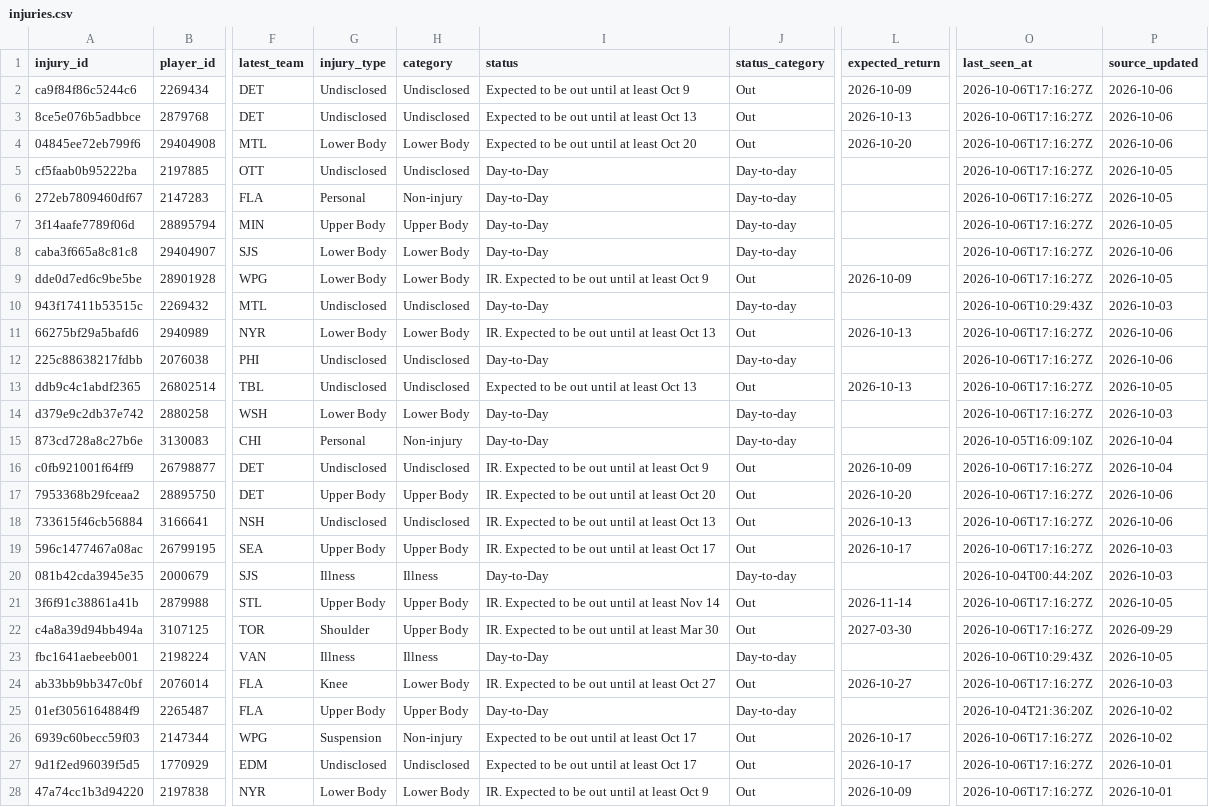
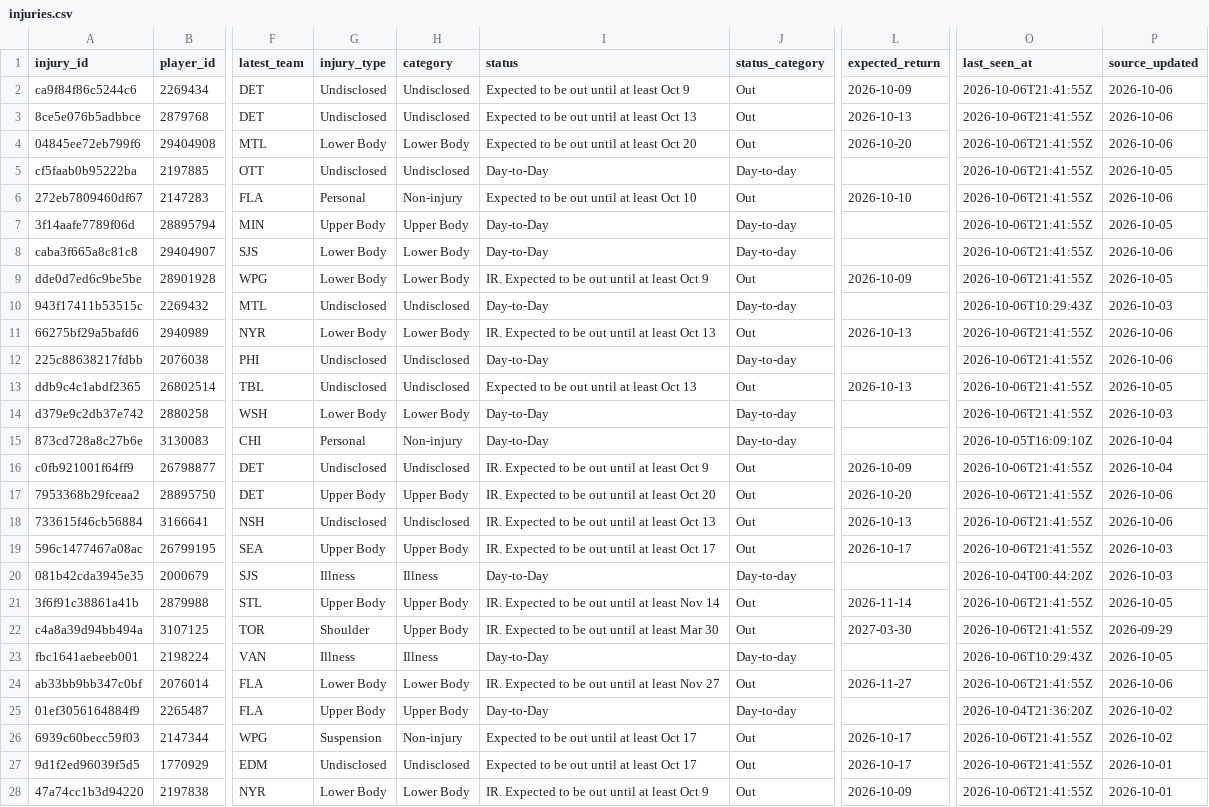
Before and after one commit to ajpayzant/NHL-Injury-Tool, a CSV file: data/injuries.csv, drawn as a sheet; only a part is shown, gaps mark what is left out; the diff covers the shown part only; the diff names each change by its address in the sheet, - before the commit and + after, or states it on an @@ line.

```diff
--- a/data/injuries.csv
+++ b/data/injuries.csv
-O2:O9 (last_seen_at): 2026-10-06T17:16:27Z
+O2:O9 (last_seen_at): 2026-10-06T21:41:55Z
-I6 (status): Day-to-Day
+I6 (status): Expected to be out until at least Oct 10
-J6 (status_category): Day-to-day
+J6 (status_category): Out
-L6 (expected_return): (empty)
+L6 (expected_return): 2026-10-10
-P6 (source_updated): 2026-10-05
+P6 (source_updated): 2026-10-06
-O11:O14 (last_seen_at): 2026-10-06T17:16:27Z
+O11:O14 (last_seen_at): 2026-10-06T21:41:55Z
-O16:O19 (last_seen_at): 2026-10-06T17:16:27Z
+O16:O19 (last_seen_at): 2026-10-06T21:41:55Z
-O21:O22 (last_seen_at): 2026-10-06T17:16:27Z
+O21:O22 (last_seen_at): 2026-10-06T21:41:55Z
-G24 (injury_type): Knee
+G24 (injury_type): Lower Body
-I24 (status): IR. Expected to be out until at least Oct 27
+I24 (status): IR. Expected to be out until at least Nov 27
-L24 (expected_return): 2026-10-27
+L24 (expected_return): 2026-11-27
-O24 (last_seen_at): 2026-10-06T17:16:27Z
+O24 (last_seen_at): 2026-10-06T21:41:55Z
-P24 (source_updated): 2026-10-03
+P24 (source_updated): 2026-10-06
-O26:O28 (last_seen_at): 2026-10-06T17:16:27Z
+O26:O28 (last_seen_at): 2026-10-06T21:41:55Z
```
Also changed, not shown: 95 edited cells elsewhere in this file, data/events.csv, data/runs.csv, 2 other files.
